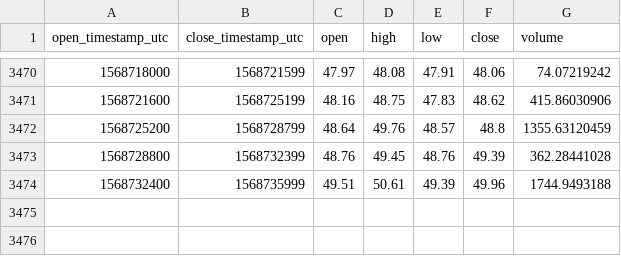
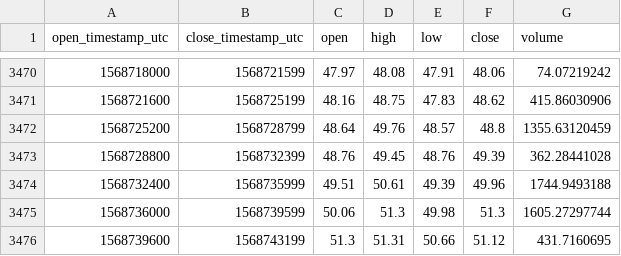
Before and after one commit to cryptobigbro/coinbasepro-ZEC-USDC, a CSV file: coinbasepro-ZEC-USDC-1h.csv, drawn as a sheet; only a part is shown, gaps mark what is left out; the diff names each change by its address in the sheet, - before the commit and + after, or states it on an @@ line.

Commit message:
Update OHLCV data.

```diff
--- a/coinbasepro-ZEC-USDC-1h.csv
+++ b/coinbasepro-ZEC-USDC-1h.csv
+row 3475: 1568736000 | 1568739599 | 50.06 | 51.3 | 49.98 | 51.3 | 1605.27297744
+row 3476: 1568739600 | 1568743199 | 51.3 | 51.31 | 50.66 | 51.12 | 431.7160695
```
